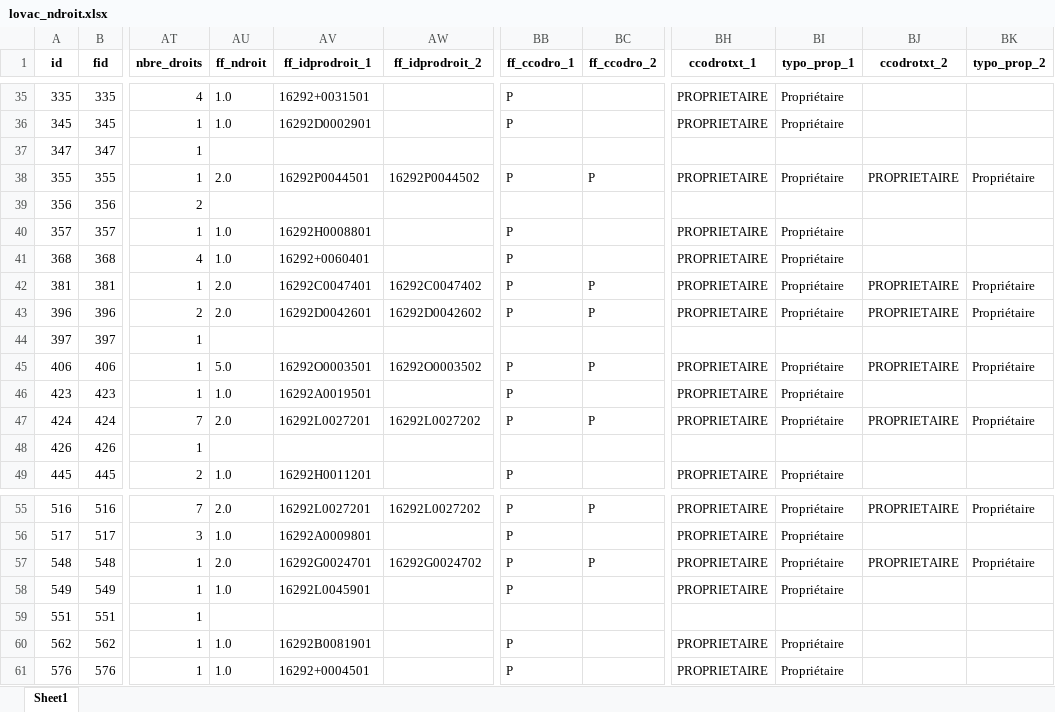
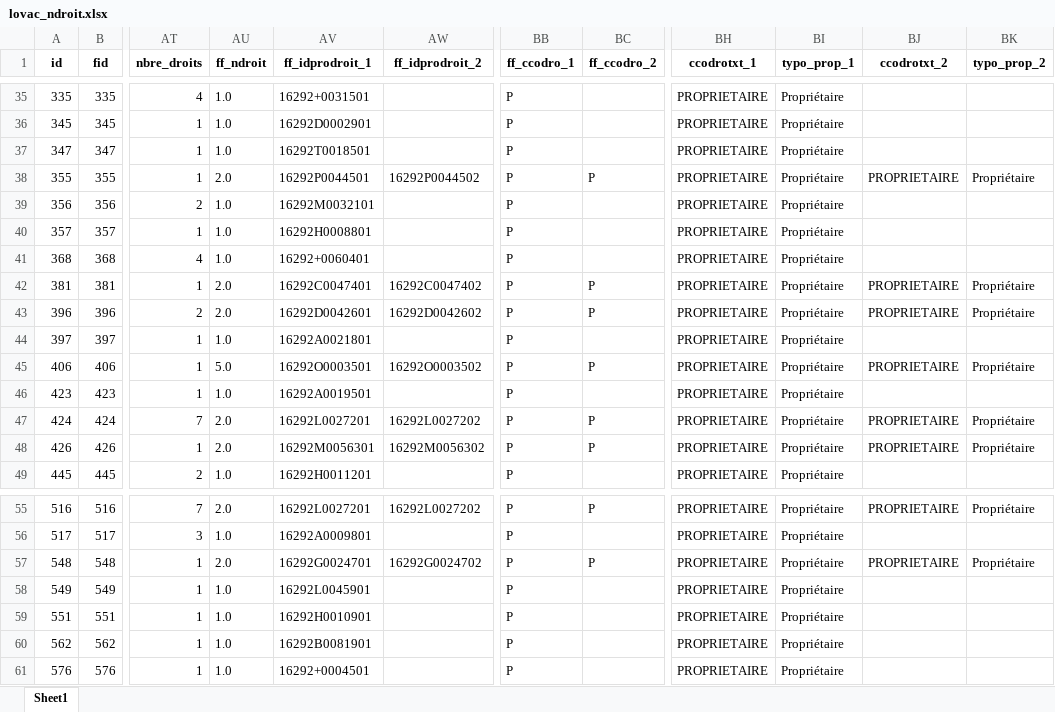
Before and after one commit to Mvince11/pvd16_lovac_dpe, an Excel workbook: Data/lovac_ndroit.xlsx, sheet Sheet1, drawn as a sheet; only a part is shown, gaps mark what is left out; values as stored, in another font and other column widths than the file's, no borders; the diff covers the shown part only; the diff names each change by its address in the sheet, - before the commit and + after, or states it on an @@ line.

Commit message:
valeurs manquantes ff_ndroit

```diff
--- a/Data/lovac_ndroit.xlsx (sheet Sheet1)
+++ b/Data/lovac_ndroit.xlsx (sheet Sheet1)
-AU37 (ff_ndroit): (empty)
+AU37 (ff_ndroit): 1.0
-AV37 (ff_idprodroit_1): (empty)
+AV37 (ff_idprodroit_1): 16292T0018501
-BB37 (ff_ccodro_1): (empty)
+BB37 (ff_ccodro_1): P
-BH37 (ccodrotxt_1): (empty)
+BH37 (ccodrotxt_1): PROPRIETAIRE
-BI37 (typo_prop_1): (empty)
+BI37 (typo_prop_1): Propriétaire
-AU39 (ff_ndroit): (empty)
+AU39 (ff_ndroit): 1.0
-AV39 (ff_idprodroit_1): (empty)
+AV39 (ff_idprodroit_1): 16292M0032101
-BB39 (ff_ccodro_1): (empty)
+BB39 (ff_ccodro_1): P
-BH39 (ccodrotxt_1): (empty)
+BH39 (ccodrotxt_1): PROPRIETAIRE
-BI39 (typo_prop_1): (empty)
+BI39 (typo_prop_1): Propriétaire
-AU44 (ff_ndroit): (empty)
+AU44 (ff_ndroit): 1.0
-AV44 (ff_idprodroit_1): (empty)
+AV44 (ff_idprodroit_1): 16292A0021801
-BB44 (ff_ccodro_1): (empty)
+BB44 (ff_ccodro_1): P
-BH44 (ccodrotxt_1): (empty)
+BH44 (ccodrotxt_1): PROPRIETAIRE
-BI44 (typo_prop_1): (empty)
+BI44 (typo_prop_1): Propriétaire
-AU48 (ff_ndroit): (empty)
+AU48 (ff_ndroit): 2.0
-AV48 (ff_idprodroit_1): (empty)
+AV48 (ff_idprodroit_1): 16292M0056301
-AW48 (ff_idprodroit_2): (empty)
+AW48 (ff_idprodroit_2): 16292M0056302
-BB48 (ff_ccodro_1): (empty)
+BB48 (ff_ccodro_1): P
-BC48 (ff_ccodro_2): (empty)
+BC48 (ff_ccodro_2): P
-BH48 (ccodrotxt_1): (empty)
+BH48 (ccodrotxt_1): PROPRIETAIRE
-BI48 (typo_prop_1): (empty)
+BI48 (typo_prop_1): Propriétaire
-BJ48 (ccodrotxt_2): (empty)
+BJ48 (ccodrotxt_2): PROPRIETAIRE
-BK48 (typo_prop_2): (empty)
+BK48 (typo_prop_2): Propriétaire
-AU59 (ff_ndroit): (empty)
+AU59 (ff_ndroit): 1.0
-AV59 (ff_idprodroit_1): (empty)
+AV59 (ff_idprodroit_1): 16292H0010901
-BB59 (ff_ccodro_1): (empty)
+BB59 (ff_ccodro_1): P
-BH59 (ccodrotxt_1): (empty)
+BH59 (ccodrotxt_1): PROPRIETAIRE
-BI59 (typo_prop_1): (empty)
+BI59 (typo_prop_1): Propriétaire
```
Also changed, not shown: 81 edited cells elsewhere in this sheet, 3 other files.
